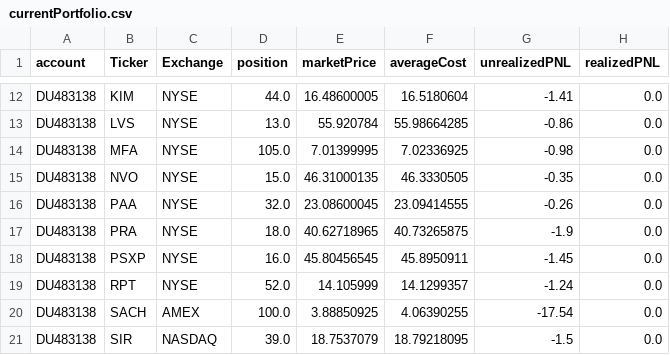
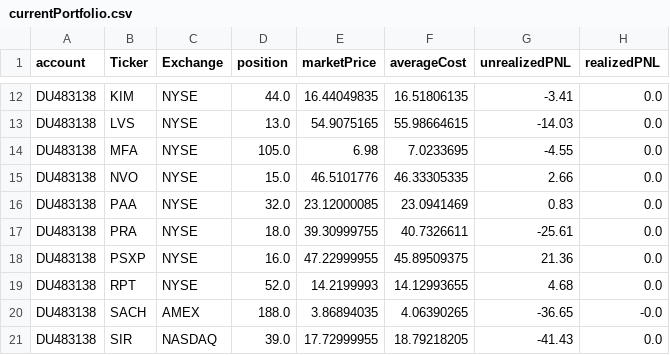
Before and after one commit to kychanbp/dashVisualization, a CSV file: currentPortfolio.csv, drawn as a sheet; only a part is shown, gaps mark what is left out; the diff covers the shown part only; the diff names each change by its address in the sheet, - before the commit and + after, or states it on an @@ line.

```diff
--- a/currentPortfolio.csv
+++ b/currentPortfolio.csv
-E12 (marketPrice): 16.48600005
+E12 (marketPrice): 16.44049835
-F12 (averageCost): 16.5180604
+F12 (averageCost): 16.51806135
-G12 (unrealizedPNL): -1.41
+G12 (unrealizedPNL): -3.41
-E13 (marketPrice): 55.920784
+E13 (marketPrice): 54.9075165
-F13 (averageCost): 55.98664285
+F13 (averageCost): 55.98664615
-G13 (unrealizedPNL): -0.86
+G13 (unrealizedPNL): -14.03
-E14 (marketPrice): 7.01399995
+E14 (marketPrice): 6.98
-F14 (averageCost): 7.02336925
+F14 (averageCost): 7.0233695
-G14 (unrealizedPNL): -0.98
+G14 (unrealizedPNL): -4.55
-E15 (marketPrice): 46.31000135
+E15 (marketPrice): 46.5101776
-F15 (averageCost): 46.3330505
+F15 (averageCost): 46.33305335
-G15 (unrealizedPNL): -0.35
+G15 (unrealizedPNL): 2.66
-E16 (marketPrice): 23.08600045
+E16 (marketPrice): 23.12000085
-F16 (averageCost): 23.09414555
+F16 (averageCost): 23.0941469
-G16 (unrealizedPNL): -0.26
+G16 (unrealizedPNL): 0.83
-E17 (marketPrice): 40.62718965
+E17 (marketPrice): 39.30999755
-F17 (averageCost): 40.73265875
+F17 (averageCost): 40.7326611
-G17 (unrealizedPNL): -1.9
+G17 (unrealizedPNL): -25.61
-E18 (marketPrice): 45.80456545
+E18 (marketPrice): 47.22999955
-F18 (averageCost): 45.8950911
+F18 (averageCost): 45.89509375
-G18 (unrealizedPNL): -1.45
+G18 (unrealizedPNL): 21.36
-E19 (marketPrice): 14.105999
+E19 (marketPrice): 14.2199993
-F19 (averageCost): 14.1299357
+F19 (averageCost): 14.12993655
-G19 (unrealizedPNL): -1.24
+G19 (unrealizedPNL): 4.68
-D20 (position): 100.0
+D20 (position): 188.0
-E20 (marketPrice): 3.88850925
+E20 (marketPrice): 3.86894035
-F20 (averageCost): 4.06390255
+F20 (averageCost): 4.06390265
-G20 (unrealizedPNL): -17.54
+G20 (unrealizedPNL): -36.65
-H20 (realizedPNL): 0.0
+H20 (realizedPNL): -0.0
-E21 (marketPrice): 18.7537079
+E21 (marketPrice): 17.72999955
-F21 (averageCost): 18.79218095
+F21 (averageCost): 18.79218205
-G21 (unrealizedPNL): -1.5
+G21 (unrealizedPNL): -41.43
```
Also changed, not shown: 1 added row and 57 edited cells elsewhere in this file.
